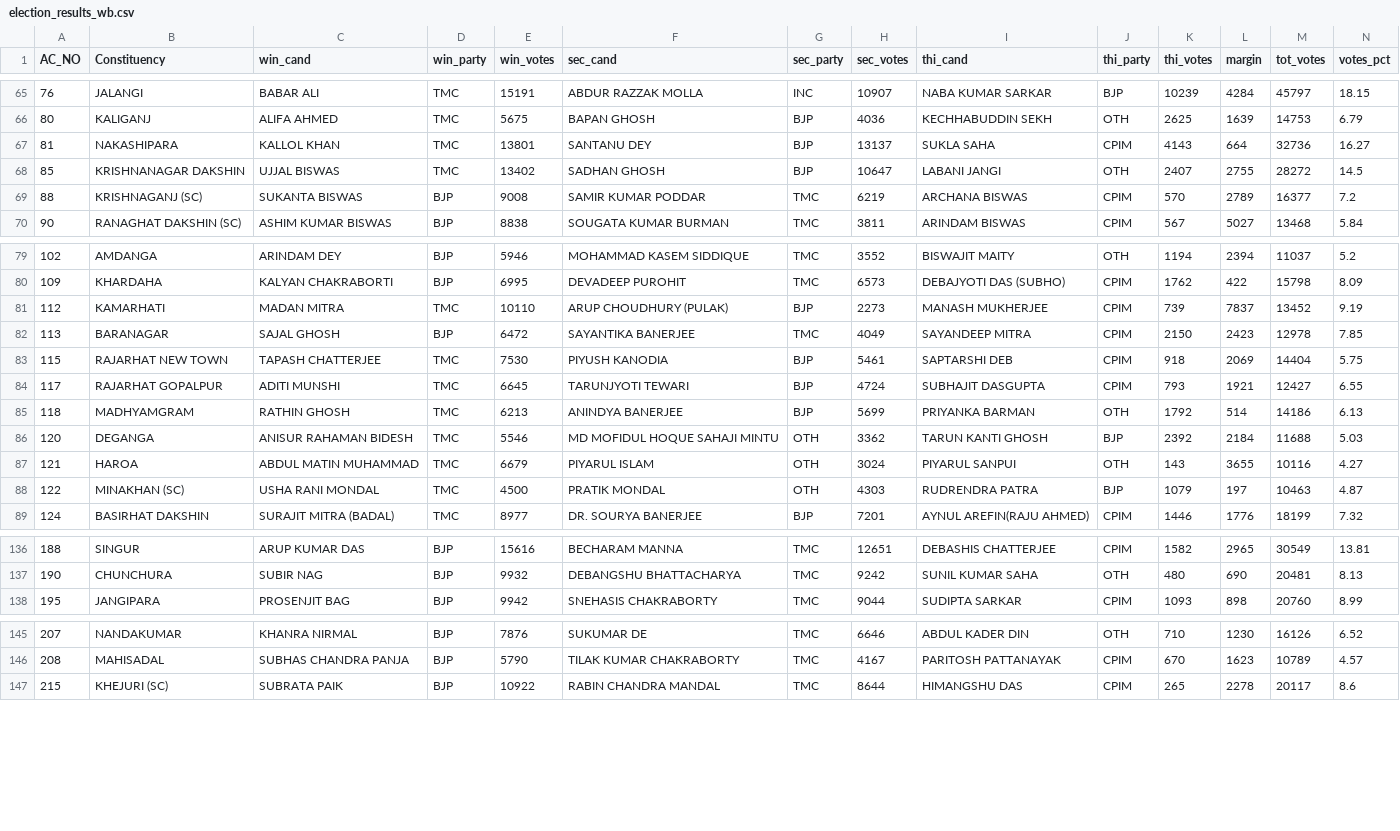
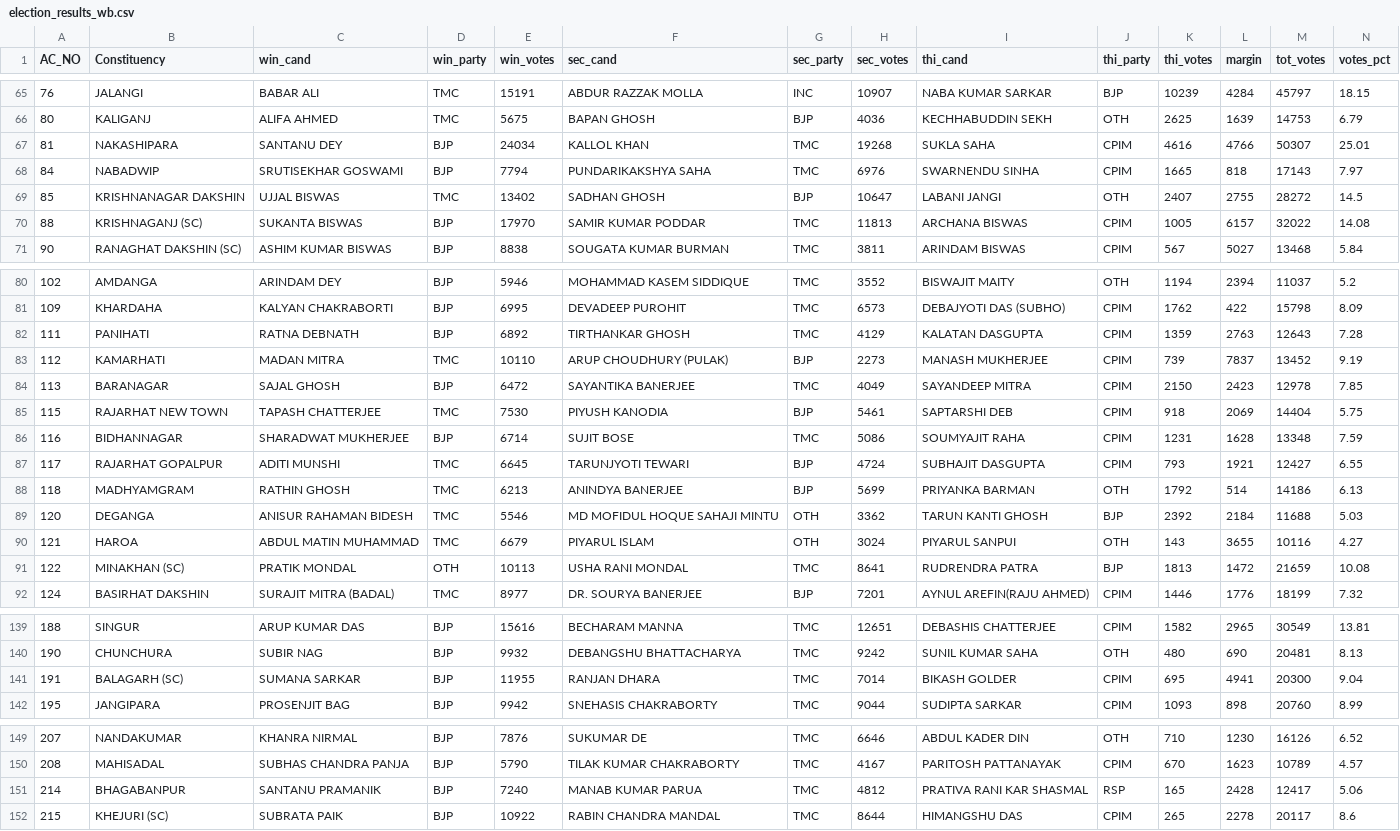
Before and after one commit to abhi0420/Election-tracker, a CSV file: election_results_wb.csv, drawn as a sheet; only a part is shown, gaps mark what is left out; the diff covers the shown part only.

```diff
--- a/election_results_wb.csv
+++ b/election_results_wb.csv
@@ -66,5 +66,6 @@ AC_NO,Constituency,win_cand,win_party,win_votes,sec_cand,sec_party,sec_votes,thi
 80,KALIGANJ,ALIFA AHMED,TMC,5675,BAPAN GHOSH,BJP,4036,KECHHABUDDIN SEKH,OTH,2625,1639,14753,6.79
-81,NAKASHIPARA,KALLOL KHAN,TMC,13801,SANTANU DEY,BJP,13137,SUKLA SAHA,CPIM,4143,664,32736,16.27
+81,NAKASHIPARA,SANTANU DEY,BJP,24034,KALLOL KHAN,TMC,19268,SUKLA SAHA,CPIM,4616,4766,50307,25.01
+84,NABADWIP,SRUTISEKHAR GOSWAMI,BJP,7794,PUNDARIKAKSHYA SAHA,TMC,6976,SWARNENDU SINHA,CPIM,1665,818,17143,7.97
 85,KRISHNANAGAR DAKSHIN,UJJAL BISWAS,TMC,13402,SADHAN GHOSH,BJP,10647,LABANI JANGI,OTH,2407,2755,28272,14.5
-88,KRISHNAGANJ (SC),SUKANTA BISWAS,BJP,9008,SAMIR KUMAR PODDAR,TMC,6219,ARCHANA BISWAS,CPIM,570,2789,16377,7.2
+88,KRISHNAGANJ (SC),SUKANTA BISWAS,BJP,17970,SAMIR KUMAR PODDAR,TMC,11813,ARCHANA BISWAS,CPIM,1005,6157,32022,14.08
 90,RANAGHAT DAKSHIN (SC),ASHIM KUMAR BISWAS,BJP,8838,SOUGATA KUMAR BURMAN,TMC,3811,ARINDAM BISWAS,CPIM,567,5027,13468,5.84
@@ -80,2 +81,3 @@ AC_NO,Constituency,win_cand,win_party,win_votes,sec_cand,sec_party,sec_votes,thi
 109,KHARDAHA,KALYAN CHAKRABORTI,BJP,6995,DEVADEEP PUROHIT,TMC,6573,DEBAJYOTI DAS (SUBHO),CPIM,1762,422,15798,8.09
+111,PANIHATI,RATNA DEBNATH,BJP,6892,TIRTHANKAR GHOSH,TMC,4129,KALATAN DASGUPTA,CPIM,1359,2763,12643,7.28
 112,KAMARHATI,MADAN MITRA,TMC,10110,ARUP CHOUDHURY (PULAK),BJP,2273,MANASH MUKHERJEE,CPIM,739,7837,13452,9.19
@@ -83,2 +85,3 @@ AC_NO,Constituency,win_cand,win_party,win_votes,sec_cand,sec_party,sec_votes,thi
 115,RAJARHAT NEW TOWN,TAPASH CHATTERJEE,TMC,7530,PIYUSH KANODIA,BJP,5461,SAPTARSHI DEB,CPIM,918,2069,14404,5.75
+116,BIDHANNAGAR,SHARADWAT MUKHERJEE,BJP,6714,SUJIT BOSE,TMC,5086,SOUMYAJIT RAHA,CPIM,1231,1628,13348,7.59
 117,RAJARHAT GOPALPUR,ADITI MUNSHI,TMC,6645,TARUNJYOTI TEWARI,BJP,4724,SUBHAJIT DASGUPTA,CPIM,793,1921,12427,6.55
@@ -87,3 +90,3 @@ AC_NO,Constituency,win_cand,win_party,win_votes,sec_cand,sec_party,sec_votes,thi
 121,HAROA,ABDUL MATIN MUHAMMAD,TMC,6679,PIYARUL ISLAM,OTH,3024,PIYARUL SANPUI,OTH,143,3655,10116,4.27
-122,MINAKHAN (SC),USHA RANI MONDAL,TMC,4500,PRATIK MONDAL,OTH,4303,RUDRENDRA PATRA,BJP,1079,197,10463,4.87
+122,MINAKHAN (SC),PRATIK MONDAL,OTH,10113,USHA RANI MONDAL,TMC,8641,RUDRENDRA PATRA,BJP,1813,1472,21659,10.08
 124,BASIRHAT DAKSHIN,SURAJIT MITRA (BADAL),TMC,8977,DR. SOURYA BANERJEE,BJP,7201,AYNUL AREFIN(RAJU AHMED),CPIM,1446,1776,18199,7.32
@@ -137,2 +140,3 @@ AC_NO,Constituency,win_cand,win_party,win_votes,sec_cand,sec_party,sec_votes,thi
 190,CHUNCHURA,SUBIR NAG,BJP,9932,DEBANGSHU BHATTACHARYA,TMC,9242,SUNIL KUMAR SAHA,OTH,480,690,20481,8.13
+191,BALAGARH (SC),SUMANA SARKAR,BJP,11955,RANJAN DHARA,TMC,7014,BIKASH GOLDER,CPIM,695,4941,20300,9.04
 195,JANGIPARA,PROSENJIT BAG,BJP,9942,SNEHASIS CHAKRABORTY,TMC,9044,SUDIPTA SARKAR,CPIM,1093,898,20760,8.99
@@ -146,2 +150,3 @@ AC_NO,Constituency,win_cand,win_party,win_votes,sec_cand,sec_party,sec_votes,thi
 208,MAHISADAL,SUBHAS CHANDRA PANJA,BJP,5790,TILAK KUMAR CHAKRABORTY,TMC,4167,PARITOSH PATTANAYAK,CPIM,670,1623,10789,4.57
+214,BHAGABANPUR,SANTANU PRAMANIK,BJP,7240,MANAB KUMAR PARUA,TMC,4812,PRATIVA RANI KAR SHASMAL,RSP,165,2428,12417,5.06
 215,KHEJURI (SC),SUBRATA PAIK,BJP,10922,RABIN CHANDRA MANDAL,TMC,8644,HIMANGSHU DAS,CPIM,265,2278,20117,8.6
```
Also changed, not shown: 1 added row and 84 edited cells elsewhere in this file, election_results_assam.csv, election_results_kerala.csv, 6 other files.
